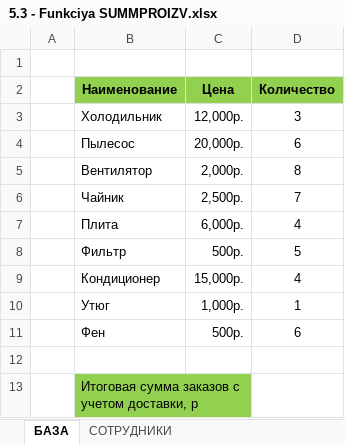
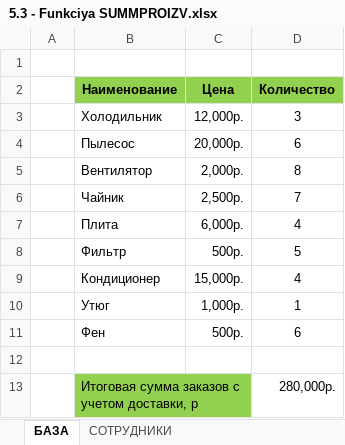
Before and after one commit to Olmeor/Excel_From_beginner_to_professional, an Excel workbook: 5.3 - Funkciya SUMMPROIZV.xlsx, sheet БАЗА, drawn as a sheet; values as stored, in another font and other column widths than the file's, no borders; conditional formats not drawn; the diff names each change by its address in the sheet, - before the commit and + after, or states it on an @@ line.

```diff
--- a/5.3 - Funkciya SUMMPROIZV.xlsx (sheet БАЗА)
+++ b/5.3 - Funkciya SUMMPROIZV.xlsx (sheet БАЗА)
-D13 (Количество): (empty)
+D13 (Количество): 280,000р.
```
Also changed, not shown: sheet СОТРУДНИКИ.
